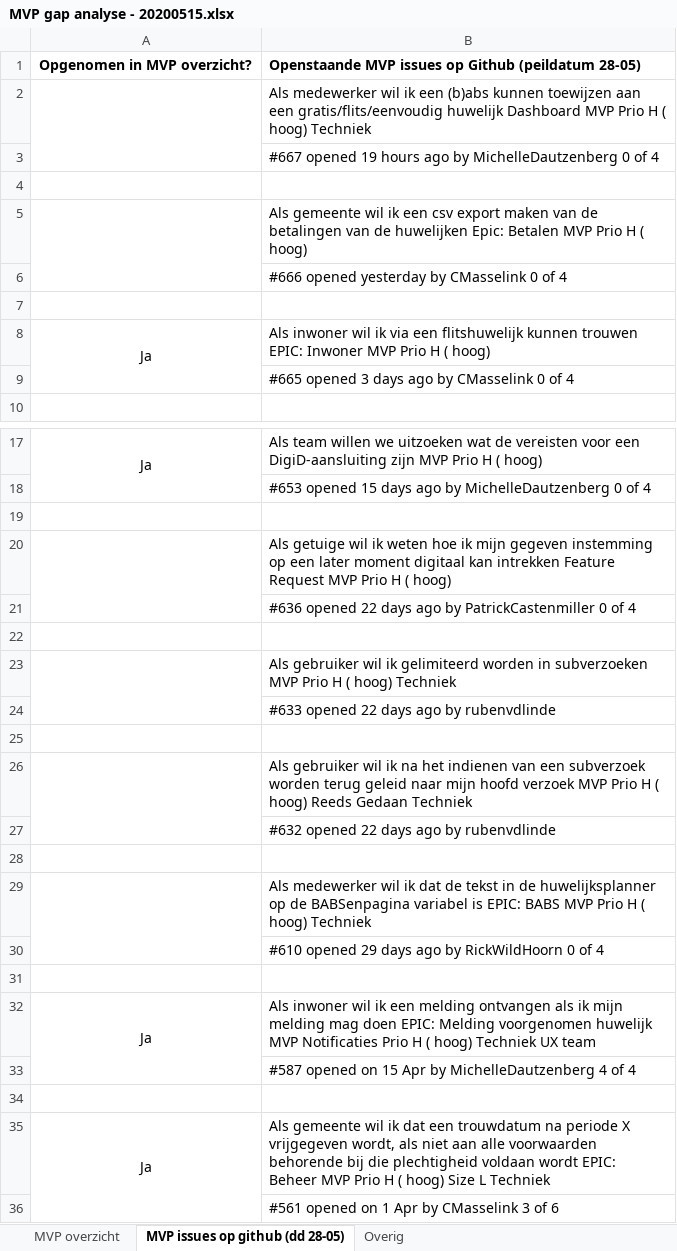
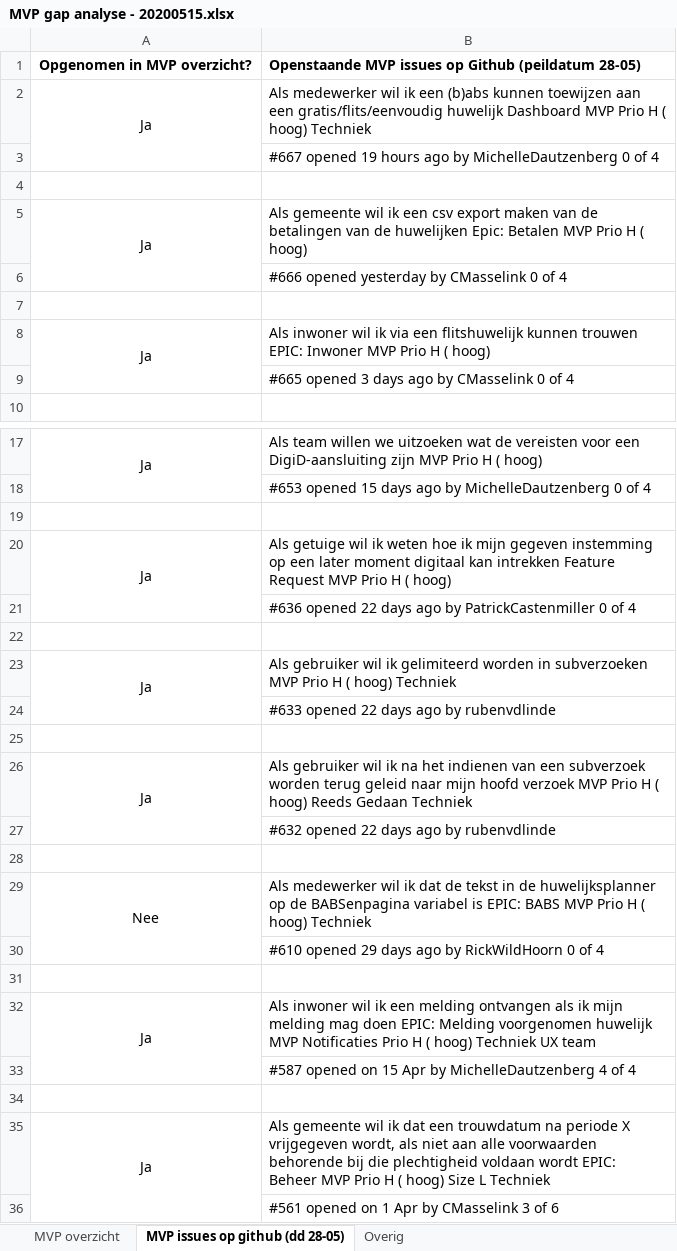
Before and after one commit to VNG-Realisatie/huwelijksplanner, an Excel workbook: documenten/MVP gap analyse - 20200515.xlsx, sheet MVP issues op github (dd 28-05), drawn as a sheet; only a part is shown, gaps mark what is left out; values as stored, in another font and other column widths than the file's, no borders; the diff covers the shown part only; the diff names each change by its address in the sheet, - before the commit and + after, or states it on an @@ line.

```diff
--- a/documenten/MVP gap analyse - 20200515.xlsx (sheet MVP issues op github (dd 28-05))
+++ b/documenten/MVP gap analyse - 20200515.xlsx (sheet MVP issues op github (dd 28-05))
-A2: (empty)
+A2: Ja
-A5: (empty)
+A5: Ja
-A20: (empty)
+A20: Ja
-A23: (empty)
+A23: Ja
-A26: (empty)
+A26: Ja
-A29: (empty)
+A29: Nee
```
Also changed, not shown: 9 edited cells elsewhere in this sheet, sheet MVP overzicht.
